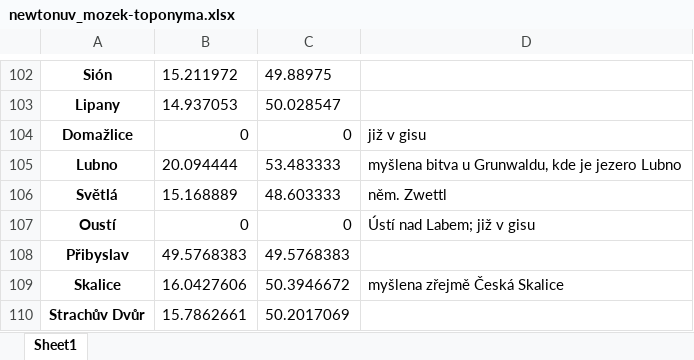
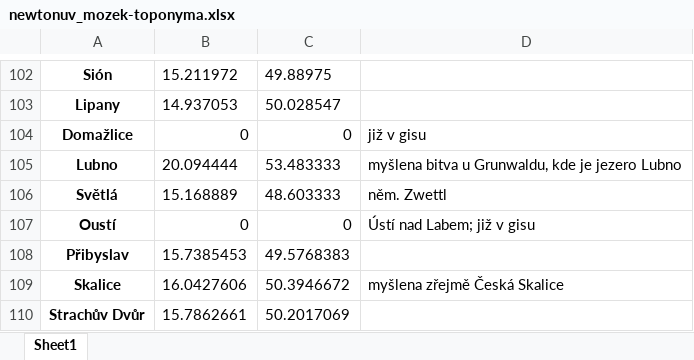
Before and after one commit to Zmelik1978/korpusprozy, an Excel workbook: longitude - latitude/newtonuv_mozek-toponyma.xlsx, sheet Sheet1, drawn as a sheet; only a part is shown, gaps mark what is left out; values as stored, in another font and other column widths than the file's, no borders; the diff names each change by its address in the sheet, - before the commit and + after, or states it on an @@ line.

```diff
--- a/longitude - latitude/newtonuv_mozek-toponyma.xlsx (sheet Sheet1)
+++ b/longitude - latitude/newtonuv_mozek-toponyma.xlsx (sheet Sheet1)
-B108: 49.5768383
+B108: 15.7385453
```
Also changed, not shown: 17 other files.
